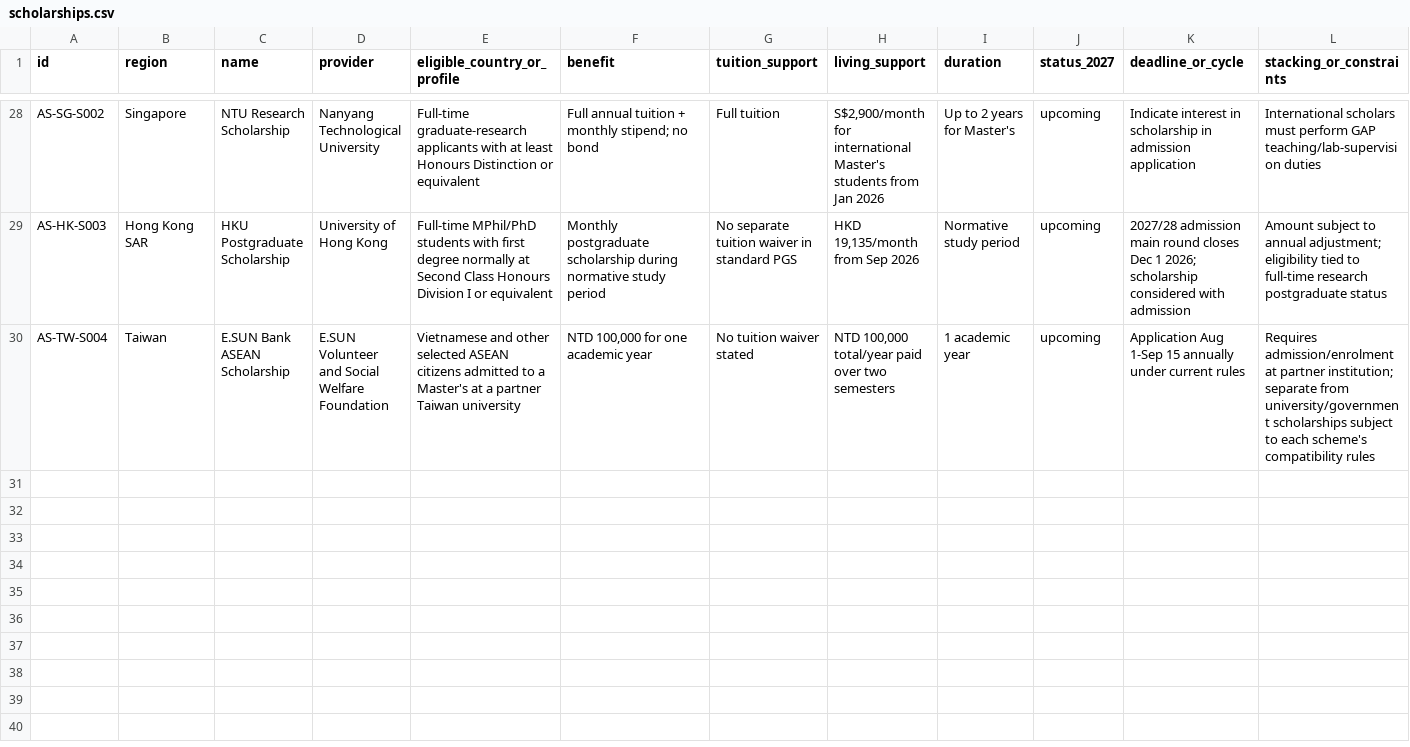
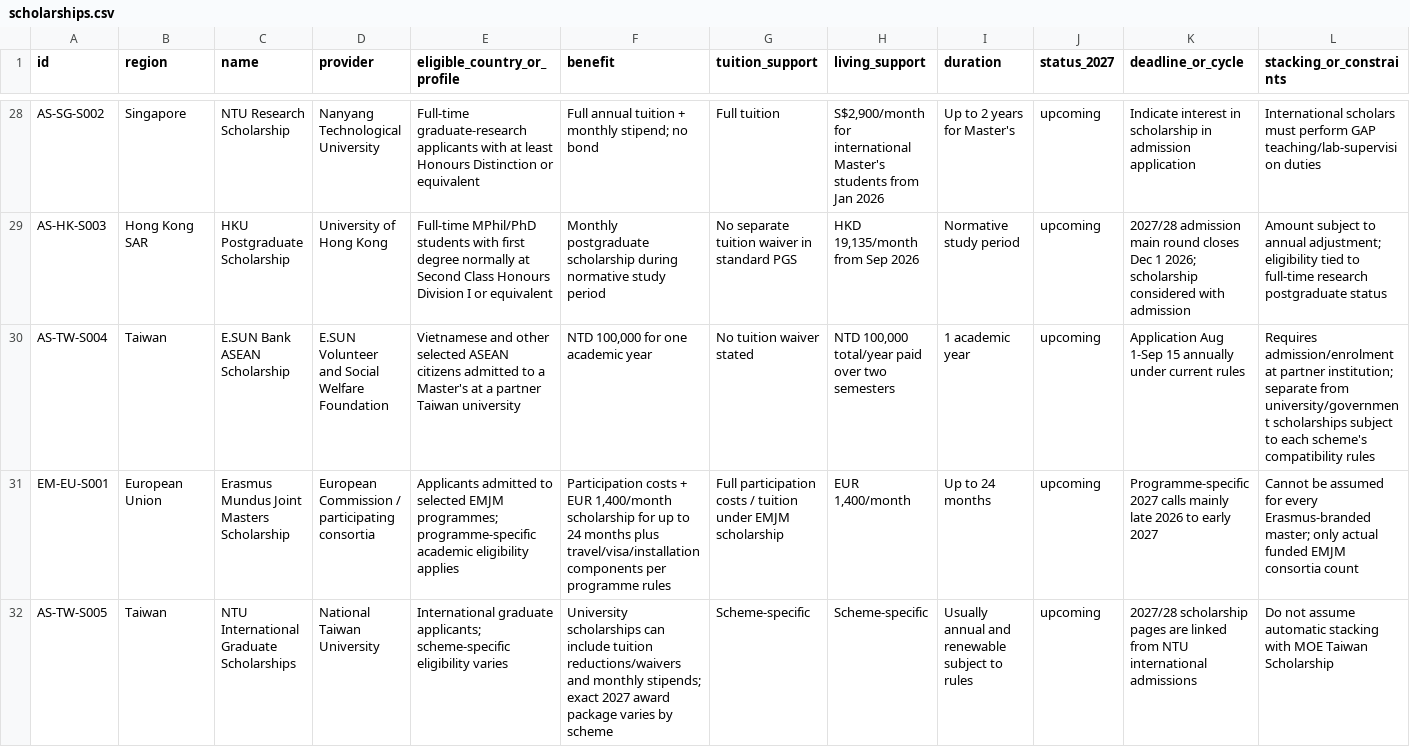
Before and after one commit to tsuuanmi/Education, a CSV file: data/master/scholarships.csv, drawn as a sheet; only a part is shown, gaps mark what is left out; rows hold the shown columns only; the diff names each change by its address in the sheet, - before the commit and + after, or states it on an @@ line.

Commit message:
data: add Erasmus Mundus and NTU funding routes

```diff
--- a/data/master/scholarships.csv
+++ b/data/master/scholarships.csv
+row 31: EM-EU-S001 | European Union | Erasmus Mundus Joint Masters Scholarship | European Commission / participating consortia | Applicants admitted to selected EMJM programmes; programme-specific academic eligibility applies | Participation costs + EUR 1,400/month scholarship for up to 24 months plus travel/visa/installation components per programme rules | Full participation costs / tuition under EMJM scholarship | EUR 1,400/month | Up to 24 months | upcoming | Programme-specific 2027 calls mainly late 2026 to early 2027 | Cannot be assumed for every Erasmus-branded master; only actual funded EMJM consortia count
+row 32: AS-TW-S005 | Taiwan | NTU International Graduate Scholarships | National Taiwan University | International graduate applicants; scheme-specific eligibility varies | University scholarships can include tuition reductions/waivers and monthly stipends; exact 2027 award package varies by scheme | Scheme-specific | Scheme-specific | Usually annual and renewable subject to rules | upcoming | 2027/28 scholarship pages are linked from NTU international admissions | Do not assume automatic stacking with MOE Taiwan Scholarship
```
